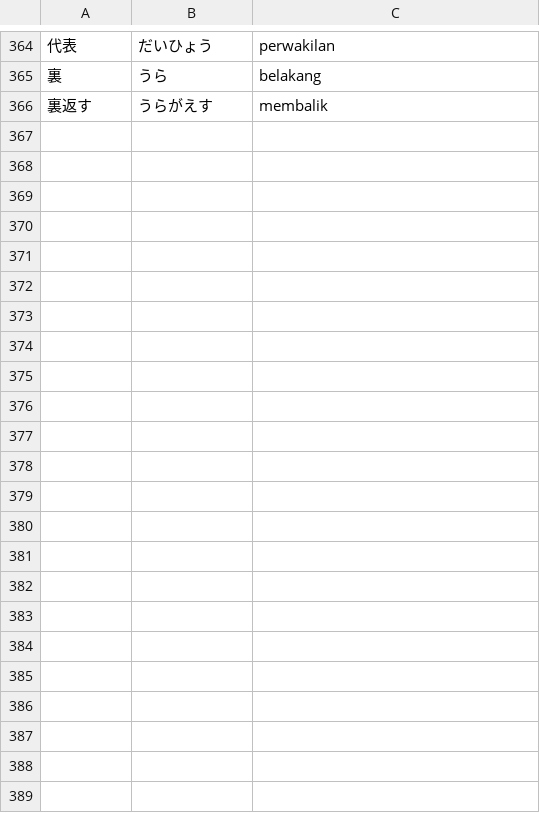
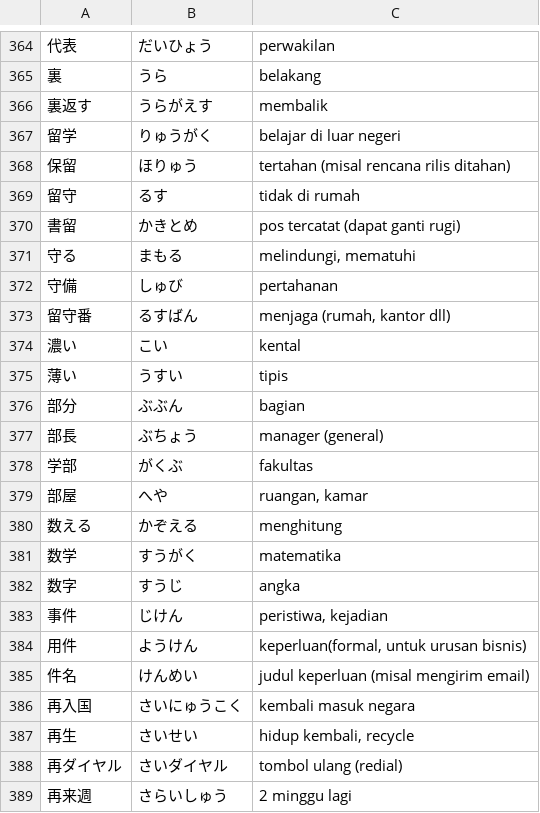
Before and after one commit to moemoe89/simple-quizify, a CSV file: muzukashii-nihongo-n3-kanji.csv, drawn as a sheet; only a part is shown, gaps mark what is left out; the diff names each change by its address in the sheet, - before the commit and + after, or states it on an @@ line.

Commit message:
feat: add muzukashii nihongo kanji n3 day 19

```diff
--- a/muzukashii-nihongo-n3-kanji.csv
+++ b/muzukashii-nihongo-n3-kanji.csv
+row 367: 留学 | りゅうがく | belajar di luar negeri
+row 368: 保留 | ほりゅう | tertahan (misal rencana rilis ditahan)
+row 369: 留守 | るす | tidak di rumah
+row 370: 書留 | かきとめ | pos tercatat (dapat ganti rugi)
+row 371: 守る | まもる | melindungi, mematuhi
+row 372: 守備 | しゅび | pertahanan
+row 373: 留守番 | るすばん | menjaga (rumah, kantor dll)
+row 374: 濃い | こい | kental
+row 375: 薄い | うすい | tipis
+row 376: 部分 | ぶぶん | bagian
+row 377: 部長 | ぶちょう | manager (general)
+row 378: 学部 | がくぶ | fakultas
+row 379: 部屋 | へや | ruangan, kamar
+row 380: 数える | かぞえる | menghitung
+row 381: 数学 | すうがく | matematika
+row 382: 数字 | すうじ | angka
+row 383: 事件 | じけん | peristiwa, kejadian
+row 384: 用件 | ようけん | keperluan(formal, untuk urusan bisnis)
+row 385: 件名 | けんめい | judul keperluan (misal mengirim email)
+row 386: 再入国 | さいにゅうこく | kembali masuk negara
+row 387: 再生 | さいせい | hidup kembali, recycle
+row 388: 再ダイヤル | さいダイヤル | tombol ulang (redial)
+row 389: 再来週 | さらいしゅう | 2 minggu lagi
```
